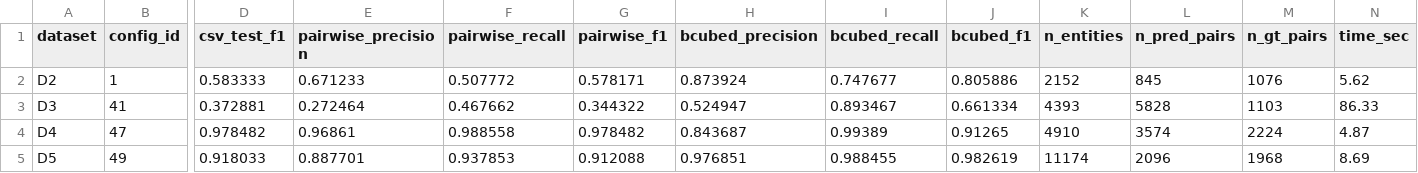
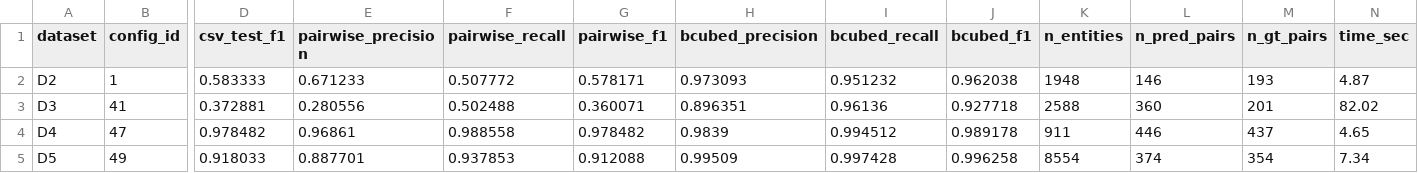
Before and after one commit to Thomaskald/Benchmarking_ER_Systems, a CSV file: SPLINK/results/splink_bestconfig_eval.csv, drawn as a sheet; only a part is shown, gaps mark what is left out; the diff covers the shown part only; the diff names each change by its address in the sheet, - before the commit and + after, or states it on an @@ line.

Commit message:
Add splink files

```diff
--- a/SPLINK/results/splink_bestconfig_eval.csv
+++ b/SPLINK/results/splink_bestconfig_eval.csv
-H2 (bcubed_precision): 0.873924
+H2 (bcubed_precision): 0.973093
-I2 (bcubed_recall): 0.747677
+I2 (bcubed_recall): 0.951232
-J2 (bcubed_f1): 0.805886
+J2 (bcubed_f1): 0.962038
-K2 (n_entities): 2152
+K2 (n_entities): 1948
-L2 (n_pred_pairs): 845
+L2 (n_pred_pairs): 146
-M2 (n_gt_pairs): 1076
+M2 (n_gt_pairs): 193
-N2 (time_sec): 5.62
+N2 (time_sec): 4.87
-E3 (pairwise_precision): 0.272464
+E3 (pairwise_precision): 0.280556
-F3 (pairwise_recall): 0.467662
+F3 (pairwise_recall): 0.502488
-G3 (pairwise_f1): 0.344322
+G3 (pairwise_f1): 0.360071
-H3 (bcubed_precision): 0.524947
+H3 (bcubed_precision): 0.896351
-I3 (bcubed_recall): 0.893467
+I3 (bcubed_recall): 0.96136
-J3 (bcubed_f1): 0.661334
+J3 (bcubed_f1): 0.927718
-K3 (n_entities): 4393
+K3 (n_entities): 2588
-L3 (n_pred_pairs): 5828
+L3 (n_pred_pairs): 360
-M3 (n_gt_pairs): 1103
+M3 (n_gt_pairs): 201
-N3 (time_sec): 86.33
+N3 (time_sec): 82.02
-H4 (bcubed_precision): 0.843687
+H4 (bcubed_precision): 0.9839
-I4 (bcubed_recall): 0.99389
+I4 (bcubed_recall): 0.994512
-J4 (bcubed_f1): 0.91265
+J4 (bcubed_f1): 0.989178
-K4 (n_entities): 4910
+K4 (n_entities): 911
-L4 (n_pred_pairs): 3574
+L4 (n_pred_pairs): 446
-M4 (n_gt_pairs): 2224
+M4 (n_gt_pairs): 437
-N4 (time_sec): 4.87
+N4 (time_sec): 4.65
-H5 (bcubed_precision): 0.976851
+H5 (bcubed_precision): 0.99509
-I5 (bcubed_recall): 0.988455
+I5 (bcubed_recall): 0.997428
-J5 (bcubed_f1): 0.982619
+J5 (bcubed_f1): 0.996258
-K5 (n_entities): 11174
+K5 (n_entities): 8554
-L5 (n_pred_pairs): 2096
+L5 (n_pred_pairs): 374
-M5 (n_gt_pairs): 1968
+M5 (n_gt_pairs): 354
-N5 (time_sec): 8.69
+N5 (time_sec): 7.34
```
Also changed, not shown: 44 edited cells elsewhere in this file, 3 other files.
